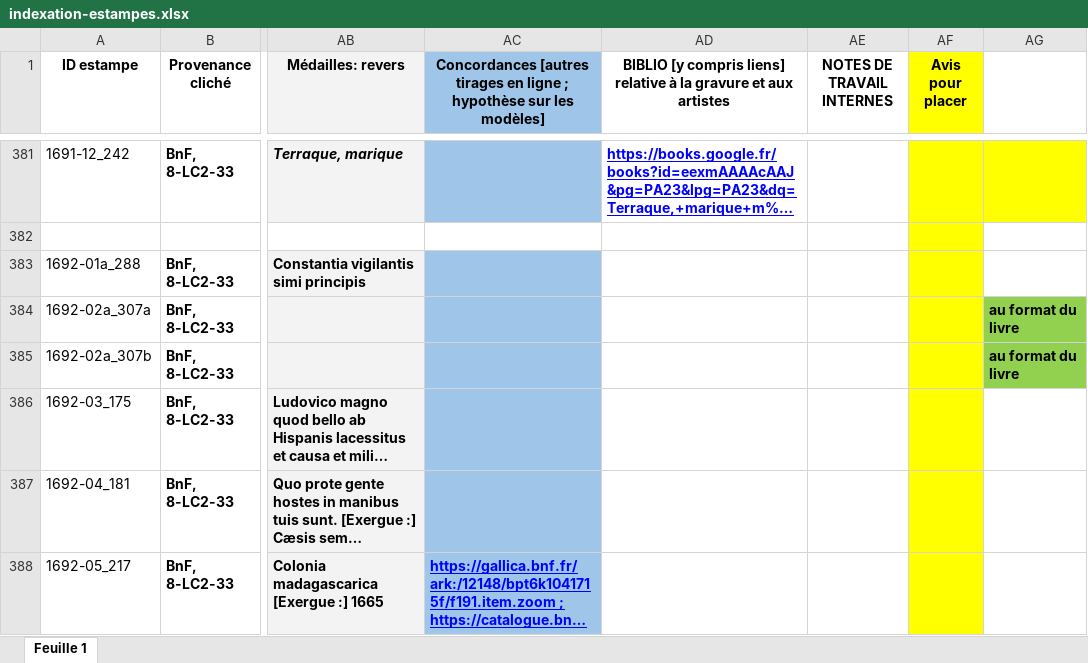
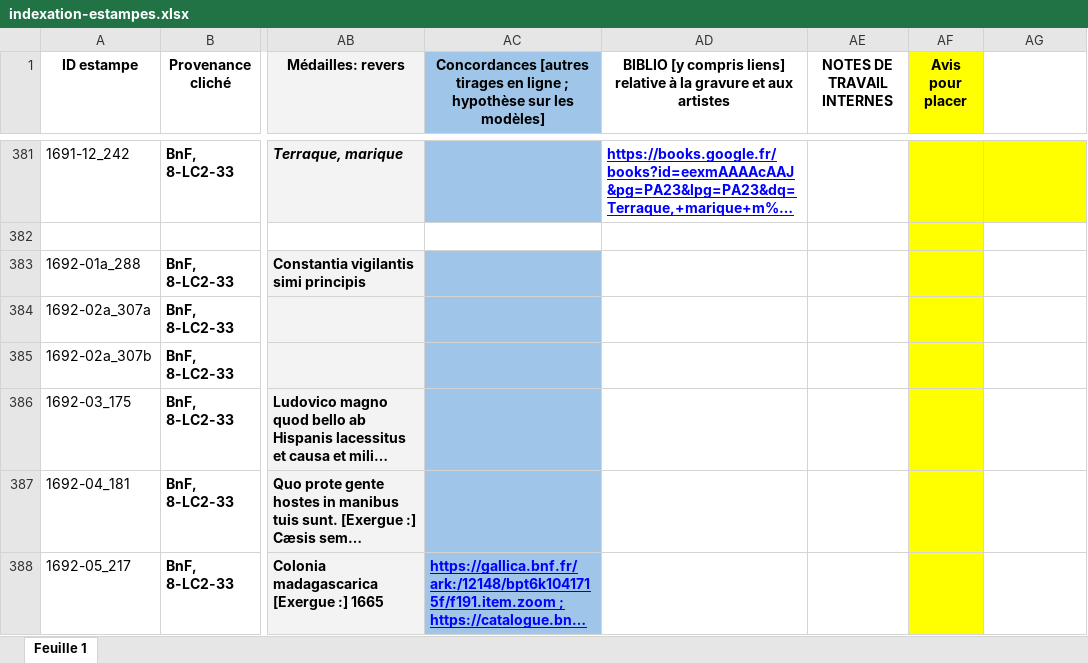
Before and after one commit to sherlock-iremus/mercure-galant-sources, an Excel workbook: indexation-estampes.xlsx, sheet Feuille 1, drawn as a sheet; only a part is shown, gaps mark what is left out; long unchanged cells end in …; values as stored, in another font and other column widths than the file's, no borders; the diff covers the shown part only; the diff names each change by its address in the sheet, - before the commit and + after, or states it on an @@ line.

```diff
--- a/indexation-estampes.xlsx (sheet Feuille 1)
+++ b/indexation-estampes.xlsx (sheet Feuille 1)
-AG384:AG385: au format du livre
+AG384:AG385: (empty)
-AG384:AG385 fill: #92D050
+AG384:AG385 fill: none
```
Also changed, not shown: 13 edited cells elsewhere in this sheet, 1 other file.
